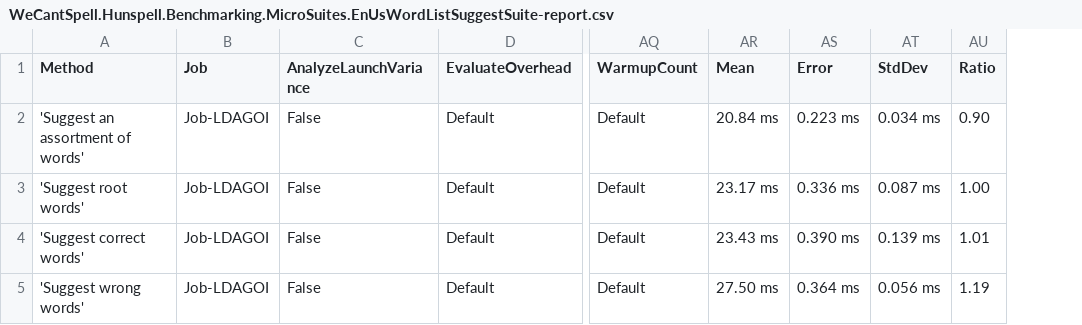
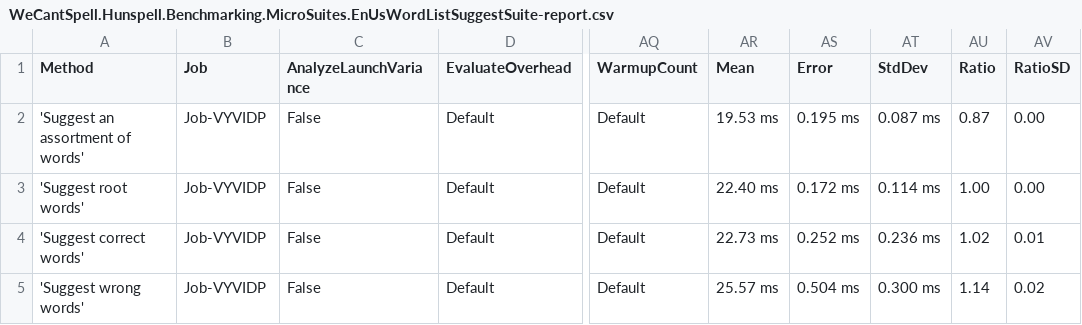
Before and after one commit to aarondandy/WeCantSpell.Hunspell, a CSV file: WeCantSpell.Hunspell.Benchmarking.MicroSuites/BenchmarkDotNet.Artifacts/results/WeCantSpell.Hunspell.Benchmarking.MicroSuites.EnUsWordListSuggestSuite-report.csv, drawn as a sheet; only a part is shown, gaps mark what is left out; the diff names each change by its address in the sheet, - before the commit and + after, or states it on an @@ line.

```diff
--- a/WeCantSpell.Hunspell.Benchmarking.MicroSuites/BenchmarkDotNet.Artifacts/results/WeCantSpell.Hunspell.Benchmarking.MicroSuites.EnUsWordListSuggestSuite-report.csv
+++ b/WeCantSpell.Hunspell.Benchmarking.MicroSuites/BenchmarkDotNet.Artifacts/results/WeCantSpell.Hunspell.Benchmarking.MicroSuites.EnUsWordListSuggestSuite-report.csv
+column AV (RatioSD), rows 2-5: 0.00 | 0.00 | 0.01 | 0.02
-B2:B5 (Job): Job-LDAGOI
+B2:B5 (Job): Job-VYVIDP
-AR2 (Mean): 20.84 ms
+AR2 (Mean): 19.53 ms
-AS2 (Error): 0.223 ms
+AS2 (Error): 0.195 ms
-AT2 (StdDev): 0.034 ms
+AT2 (StdDev): 0.087 ms
-AU2 (Ratio): 0.90
+AU2 (Ratio): 0.87
-AR3 (Mean): 23.17 ms
+AR3 (Mean): 22.40 ms
-AS3 (Error): 0.336 ms
+AS3 (Error): 0.172 ms
-AT3 (StdDev): 0.087 ms
+AT3 (StdDev): 0.114 ms
-AR4 (Mean): 23.43 ms
+AR4 (Mean): 22.73 ms
-AS4 (Error): 0.390 ms
+AS4 (Error): 0.252 ms
-AT4 (StdDev): 0.139 ms
+AT4 (StdDev): 0.236 ms
-AU4 (Ratio): 1.01
+AU4 (Ratio): 1.02
-AR5 (Mean): 27.50 ms
+AR5 (Mean): 25.57 ms
-AS5 (Error): 0.364 ms
+AS5 (Error): 0.504 ms
-AT5 (StdDev): 0.056 ms
+AT5 (StdDev): 0.300 ms
-AU5 (Ratio): 1.19
+AU5 (Ratio): 1.14
```
Also changed, not shown: WeCantSpell.Hunspell.Benchmarking.MicroSuites/BenchmarkDotNet.Artifacts/results/WeCantSpell.Hunspell.Benchmarking.MicroSuites.EnUsWordListCheckSuite-report.csv, 15 other files.
